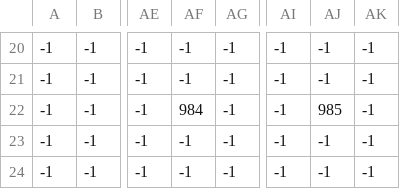
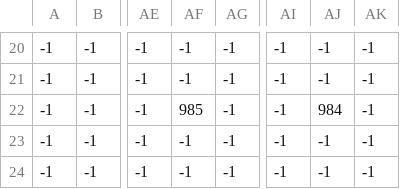
Before and after one commit to gdliba/Keeno, a CSV file: Keeno/Content/MapData/testLevel4.csv, drawn as a sheet; only a part is shown, gaps mark what is left out; the diff names each change by its address in the sheet, - before the commit and + after, or states it on an @@ line.

```diff
--- a/Keeno/Content/MapData/testLevel4.csv
+++ b/Keeno/Content/MapData/testLevel4.csv
-AF22: 984
+AF22: 985
-AJ22: 985
+AJ22: 984
```
Also changed, not shown: 4 other files.
